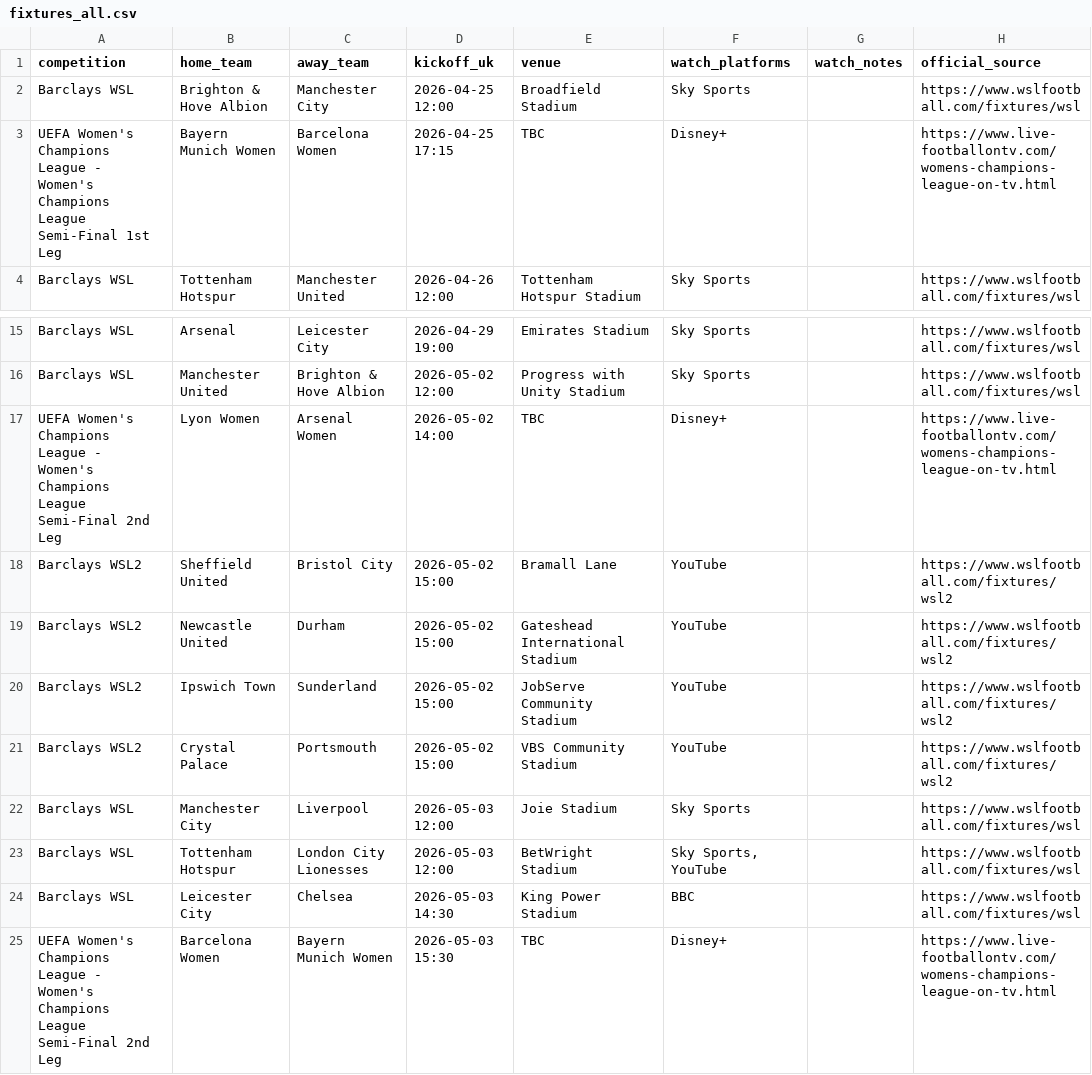
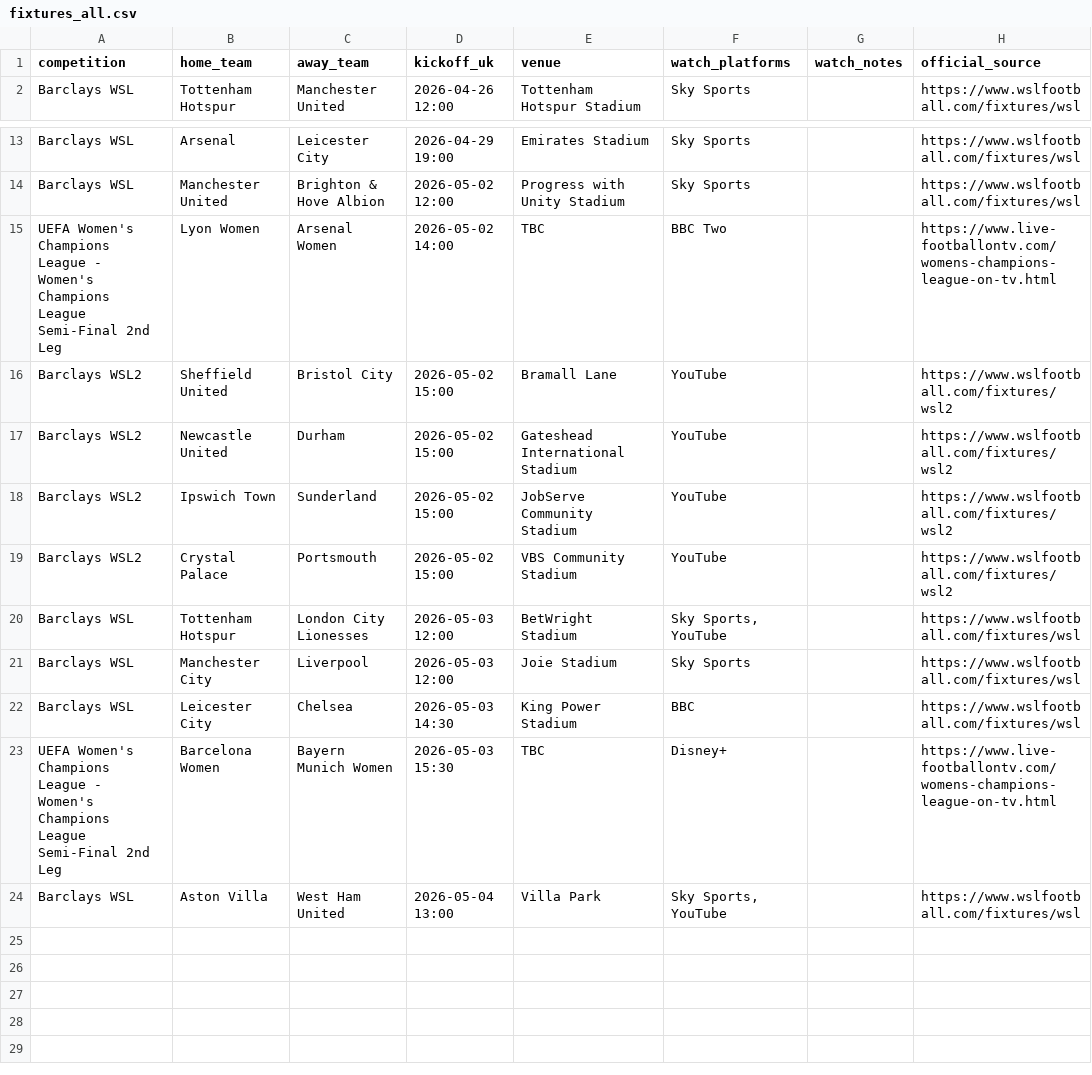
Before and after one commit to claremcewen/football-fixture-app-clean, a CSV file: data/fixtures_all.csv, drawn as a sheet; only a part is shown, gaps mark what is left out.

```diff
--- a/data/fixtures_all.csv
+++ b/data/fixtures_all.csv
@@ -1,4 +1,2 @@
 competition,home_team,away_team,kickoff_uk,venue,watch_platforms,watch_notes,official_source
-Barclays WSL,Brighton & Hove Albion,Manchester City,2026-04-25 12:00,Broadfield Stadium,Sky Sports,,https://www.wslfootball.com/fixtures/wsl
-UEFA Women's Champions League - Women's Champions League Semi-Final 1st Leg,Bayern Munich Women,Barcelona Women,2026-04-25 17:15,TBC,Disney+,,https://www.live-footballontv.com/womens-champions-league-on-tv.html
 Barclays WSL,Tottenham Hotspur,Manchester United,2026-04-26 12:00,Tottenham Hotspur Stadium,Sky Sports,,https://www.wslfootball.com/fixtures/wsl
@@ -16,3 +14,3 @@ Barclays WSL,Arsenal,Leicester City,2026-04-29 19:00,Emirates Stadium,Sky Sports
 Barclays WSL,Manchester United,Brighton & Hove Albion,2026-05-02 12:00,Progress with Unity Stadium,Sky Sports,,https://www.wslfootball.com/fixtures/wsl
-UEFA Women's Champions League - Women's Champions League Semi-Final 2nd Leg,Lyon Women,Arsenal Women,2026-05-02 14:00,TBC,Disney+,,https://www.live-footballontv.com/womens-champions-league-on-tv.html
+UEFA Women's Champions League - Women's Champions League Semi-Final 2nd Leg,Lyon Women,Arsenal Women,2026-05-02 14:00,TBC,BBC Two,,https://www.live-footballontv.com/womens-champions-league-on-tv.html
 Barclays WSL2,Sheffield United,Bristol City,2026-05-02 15:00,Bramall Lane,YouTube,,https://www.wslfootball.com/fixtures/wsl2
@@ -21,5 +19,6 @@ Barclays WSL2,Ipswich Town,Sunderland,2026-05-02 15:00,JobServe Community Stadiu
 Barclays WSL2,Crystal Palace,Portsmouth,2026-05-02 15:00,VBS Community Stadium,YouTube,,https://www.wslfootball.com/fixtures/wsl2
+Barclays WSL,Tottenham Hotspur,London City Lionesses,2026-05-03 12:00,BetWright Stadium,"Sky Sports, YouTube",,https://www.wslfootball.com/fixtures/wsl
 Barclays WSL,Manchester City,Liverpool,2026-05-03 12:00,Joie Stadium,Sky Sports,,https://www.wslfootball.com/fixtures/wsl
-Barclays WSL,Tottenham Hotspur,London City Lionesses,2026-05-03 12:00,BetWright Stadium,"Sky Sports, YouTube",,https://www.wslfootball.com/fixtures/wsl
 Barclays WSL,Leicester City,Chelsea,2026-05-03 14:30,King Power Stadium,BBC,,https://www.wslfootball.com/fixtures/wsl
 UEFA Women's Champions League - Women's Champions League Semi-Final 2nd Leg,Barcelona Women,Bayern Munich Women,2026-05-03 15:30,TBC,Disney+,,https://www.live-footballontv.com/womens-champions-league-on-tv.html
+Barclays WSL,Aston Villa,West Ham United,2026-05-04 13:00,Villa Park,"Sky Sports, YouTube",,https://www.wslfootball.com/fixtures/wsl
```
